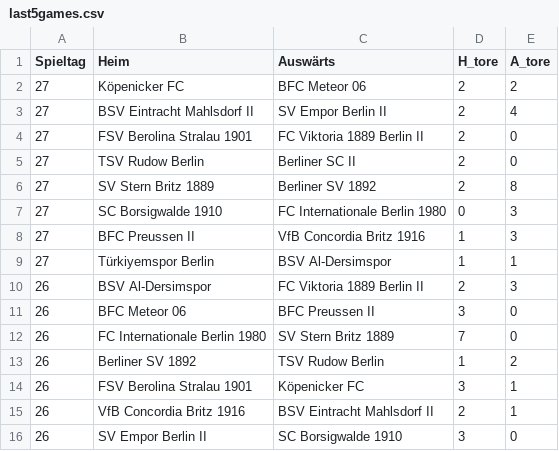
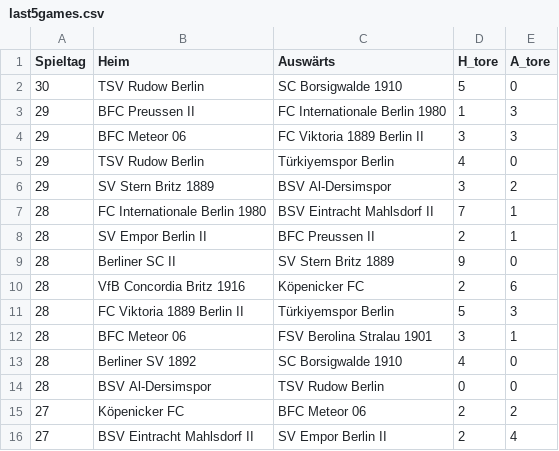
Before and after one commit to mkreuschner/berlinersc-football-analysis.github.io, a CSV file: data/output/last5games.csv, drawn as a sheet; only a part is shown; the shorter side is filled out with more unchanged rows; the diff names each change by its address in the sheet, - before the commit and + after, or states it on an @@ line.

Commit message:
updating files

```diff
--- a/data/output/last5games.csv
+++ b/data/output/last5games.csv
+row 2: 30 | TSV Rudow Berlin | SC Borsigwalde 1910 | 5 | 0
+row 3: 29 | BFC Preussen II | FC Internationale Berlin 1980 | 1 | 3
+row 4: 29 | BFC Meteor 06 | FC Viktoria 1889 Berlin II | 3 | 3
+row 5: 29 | TSV Rudow Berlin | Türkiyemspor Berlin | 4 | 0
+row 6: 29 | SV Stern Britz 1889 | BSV Al-Dersimspor | 3 | 2
+row 7: 28 | FC Internationale Berlin 1980 | BSV Eintracht Mahlsdorf II | 7 | 1
+row 8: 28 | SV Empor Berlin II | BFC Preussen II | 2 | 1
+row 9: 28 | Berliner SC II | SV Stern Britz 1889 | 9 | 0
+row 10: 28 | VfB Concordia Britz 1916 | Köpenicker FC | 2 | 6
+row 11: 28 | FC Viktoria 1889 Berlin II | Türkiyemspor Berlin | 5 | 3
+row 12: 28 | BFC Meteor 06 | FSV Berolina Stralau 1901 | 3 | 1
+row 13: 28 | Berliner SV 1892 | SC Borsigwalde 1910 | 4 | 0
+row 14: 28 | BSV Al-Dersimspor | TSV Rudow Berlin | 0 | 0
```
